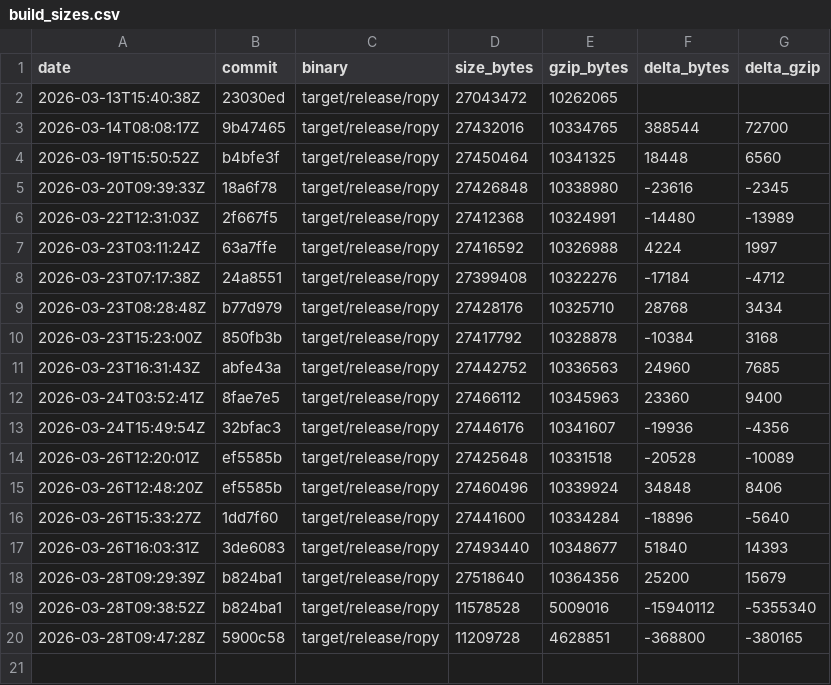
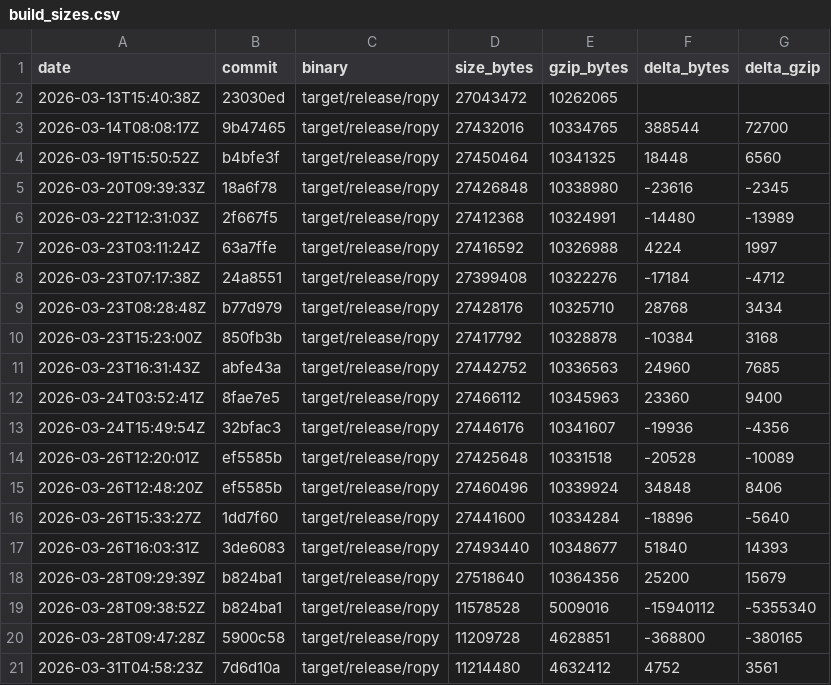
Before and after one commit to StudentWeis/ropy, a CSV file: doc/build_sizes.csv, drawn as a sheet.

```diff
--- a/doc/build_sizes.csv
+++ b/doc/build_sizes.csv
@@ -20 +20,2 @@ date,commit,binary,size_bytes,gzip_bytes,delta_bytes,delta_gzip
 2026-03-28T09:47:28Z,5900c58,target/release/ropy,11209728,4628851,-368800,-380165
+2026-03-31T04:58:23Z,7d6d10a,target/release/ropy,11214480,4632412,4752,3561
```
Also changed, not shown: 4 other files.
